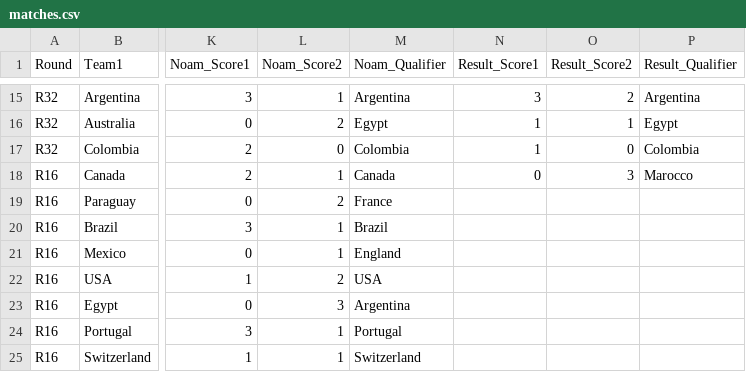
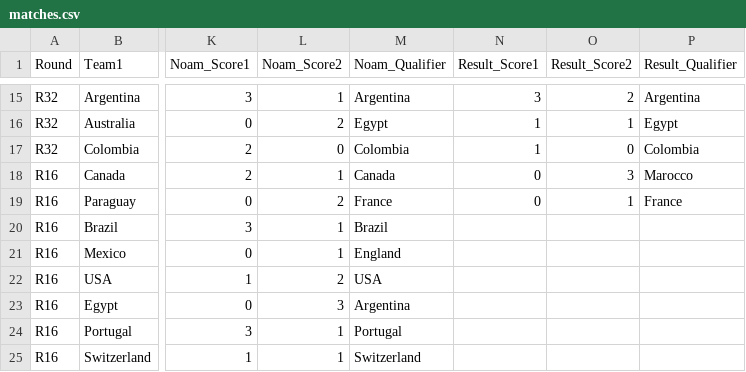
Before and after one commit to hillel9/popup-theming, a CSV file: mondial26/matches.csv, drawn as a sheet; only a part is shown, gaps mark what is left out; the diff names each change by its address in the sheet, - before the commit and + after, or states it on an @@ line.

```diff
--- a/mondial26/matches.csv
+++ b/mondial26/matches.csv
-N19 (Result_Score1): (empty)
+N19 (Result_Score1): 0
-O19 (Result_Score2): (empty)
+O19 (Result_Score2): 1
-P19 (Result_Qualifier): (empty)
+P19 (Result_Qualifier): France
```
